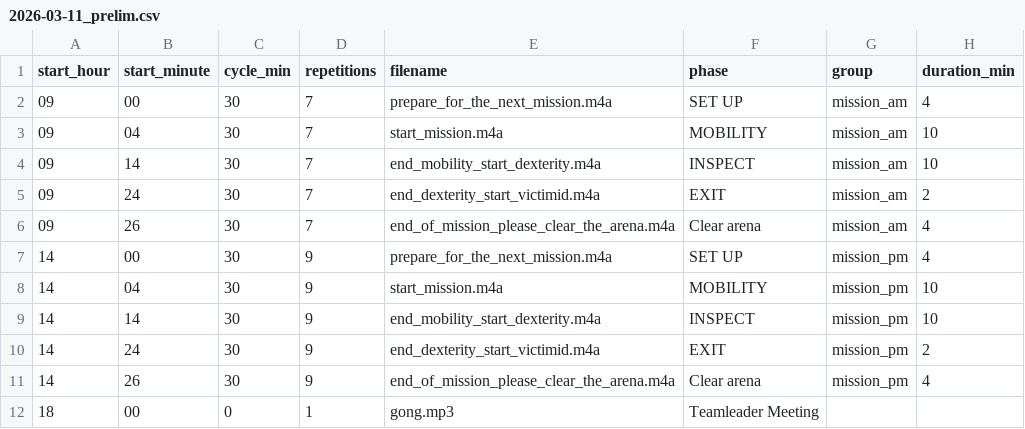
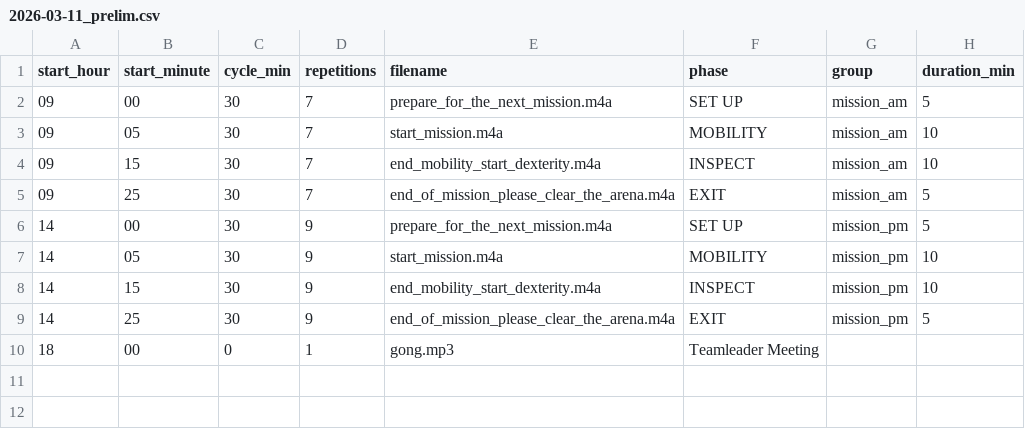
Before and after one commit to jpellenz/roboclock, a CSV file: 2026-03-11_prelim.csv, drawn as a sheet.

```diff
--- a/2026-03-11_prelim.csv
+++ b/2026-03-11_prelim.csv
@@ -1,12 +1,10 @@
 start_hour;start_minute;cycle_min;repetitions;filename;phase;group;duration_min
-09;00;30;7;prepare_for_the_next_mission.m4a;SET UP;mission_am;4
-09;04;30;7;start_mission.m4a;MOBILITY;mission_am;10
-09;14;30;7;end_mobility_start_dexterity.m4a;INSPECT;mission_am;10
-09;24;30;7;end_dexterity_start_victimid.m4a;EXIT;mission_am;2
-09;26;30;7;end_of_mission_please_clear_the_arena.m4a;Clear arena;mission_am;4
-14;00;30;9;prepare_for_the_next_mission.m4a;SET UP;mission_pm;4
-14;04;30;9;start_mission.m4a;MOBILITY;mission_pm;10
-14;14;30;9;end_mobility_start_dexterity.m4a;INSPECT;mission_pm;10
-14;24;30;9;end_dexterity_start_victimid.m4a;EXIT;mission_pm;2
-14;26;30;9;end_of_mission_please_clear_the_arena.m4a;Clear arena;mission_pm;4
+09;00;30;7;prepare_for_the_next_mission.m4a;SET UP;mission_am;5
+09;05;30;7;start_mission.m4a;MOBILITY;mission_am;10
+09;15;30;7;end_mobility_start_dexterity.m4a;INSPECT;mission_am;10
+09;25;30;7;end_of_mission_please_clear_the_arena.m4a;EXIT;mission_am;5
+14;00;30;9;prepare_for_the_next_mission.m4a;SET UP;mission_pm;5
+14;05;30;9;start_mission.m4a;MOBILITY;mission_pm;10
+14;15;30;9;end_mobility_start_dexterity.m4a;INSPECT;mission_pm;10
+14;25;30;9;end_of_mission_please_clear_the_arena.m4a;EXIT;mission_pm;5
 18;00;0;1;gong.mp3;Teamleader Meeting;;
```
Also changed, not shown: 1 other file.
